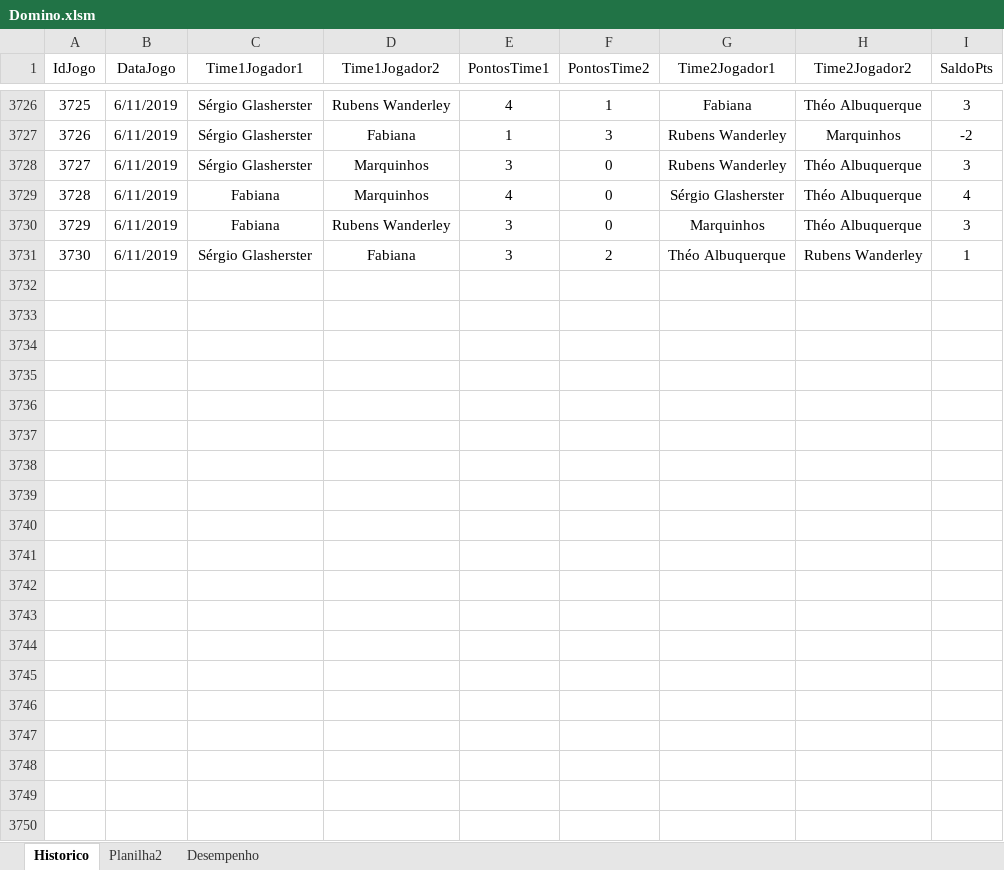
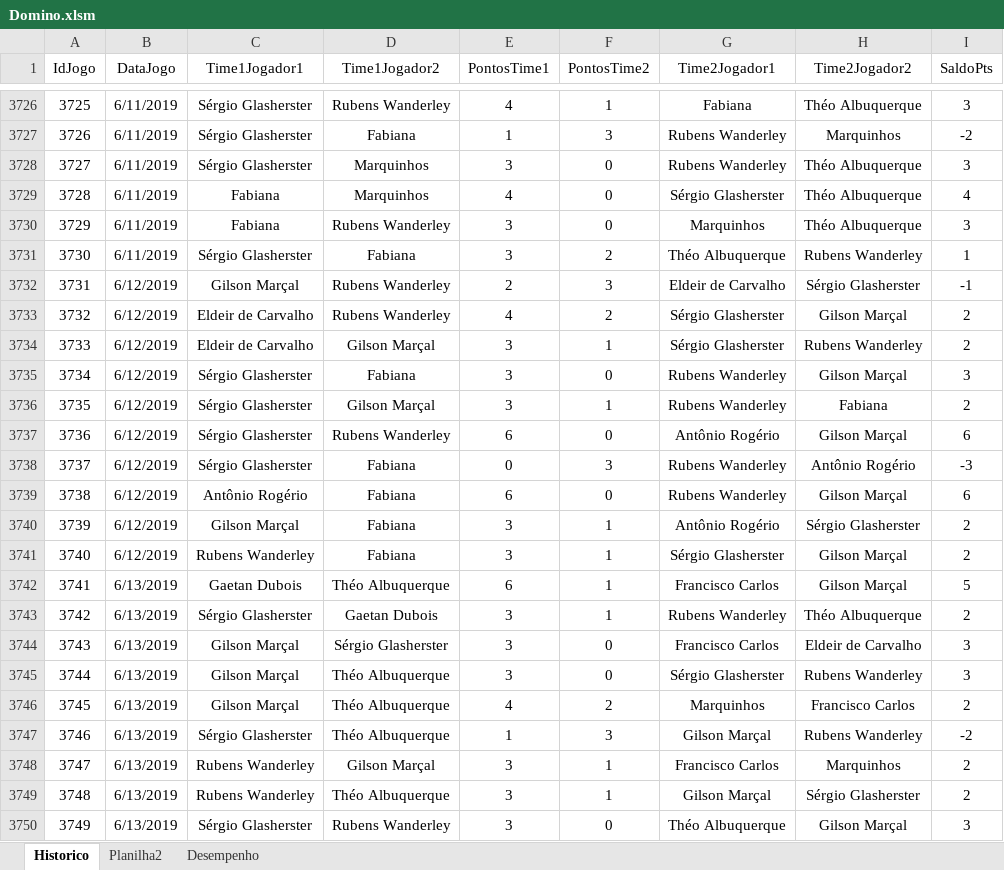
Before and after one commit to theoadepaula/domino, an Excel workbook: src/Domino.xlsm, sheet Historico, drawn as a sheet; only a part is shown, gaps mark what is left out; values as stored, in another font and other column widths than the file's, no borders; table styles not drawn; the diff covers the shown part only; the diff names each change by its address in the sheet, - before the commit and + after, or states it on an @@ line.

Commit message:
Update Domino.xlsm

```diff
--- a/src/Domino.xlsm (sheet Historico)
+++ b/src/Domino.xlsm (sheet Historico)
+row 3732: 3731 | 6/12/2019 | Gilson Marçal | Rubens Wanderley | 2 | 3 | Eldeir de Carvalho | Sérgio Glasherster | -1
+row 3733: 3732 | 6/12/2019 | Eldeir de Carvalho | Rubens Wanderley | 4 | 2 | Sérgio Glasherster | Gilson Marçal | 2
+row 3734: 3733 | 6/12/2019 | Eldeir de Carvalho | Gilson Marçal | 3 | 1 | Sérgio Glasherster | Rubens Wanderley | 2
+row 3735: 3734 | 6/12/2019 | Sérgio Glasherster | Fabiana | 3 | 0 | Rubens Wanderley | Gilson Marçal | 3
+row 3736: 3735 | 6/12/2019 | Sérgio Glasherster | Gilson Marçal | 3 | 1 | Rubens Wanderley | Fabiana | 2
+row 3737: 3736 | 6/12/2019 | Sérgio Glasherster | Rubens Wanderley | 6 | 0 | Antônio Rogério | Gilson Marçal | 6
+row 3738: 3737 | 6/12/2019 | Sérgio Glasherster | Fabiana | 0 | 3 | Rubens Wanderley | Antônio Rogério | -3
+row 3739: 3738 | 6/12/2019 | Antônio Rogério | Fabiana | 6 | 0 | Rubens Wanderley | Gilson Marçal | 6
+row 3740: 3739 | 6/12/2019 | Gilson Marçal | Fabiana | 3 | 1 | Antônio Rogério | Sérgio Glasherster | 2
+row 3741: 3740 | 6/12/2019 | Rubens Wanderley | Fabiana | 3 | 1 | Sérgio Glasherster | Gilson Marçal | 2
+row 3742: 3741 | 6/13/2019 | Gaetan Dubois | Théo Albuquerque | 6 | 1 | Francisco Carlos | Gilson Marçal | 5
+row 3743: 3742 | 6/13/2019 | Sérgio Glasherster | Gaetan Dubois | 3 | 1 | Rubens Wanderley | Théo Albuquerque | 2
+row 3744: 3743 | 6/13/2019 | Gilson Marçal | Sérgio Glasherster | 3 | 0 | Francisco Carlos | Eldeir de Carvalho | 3
+row 3745: 3744 | 6/13/2019 | Gilson Marçal | Théo Albuquerque | 3 | 0 | Sérgio Glasherster | Rubens Wanderley | 3
+row 3746: 3745 | 6/13/2019 | Gilson Marçal | Théo Albuquerque | 4 | 2 | Marquinhos | Francisco Carlos | 2
+row 3747: 3746 | 6/13/2019 | Sérgio Glasherster | Théo Albuquerque | 1 | 3 | Gilson Marçal | Rubens Wanderley | -2
+row 3748: 3747 | 6/13/2019 | Rubens Wanderley | Gilson Marçal | 3 | 1 | Francisco Carlos | Marquinhos | 2
+row 3749: 3748 | 6/13/2019 | Rubens Wanderley | Théo Albuquerque | 3 | 1 | Gilson Marçal | Sérgio Glasherster | 2
+row 3750: 3749 | 6/13/2019 | Sérgio Glasherster | Rubens Wanderley | 3 | 0 | Théo Albuquerque | Gilson Marçal | 3
```
Also changed, not shown: 40 added rows elsewhere in this sheet, sheet Desempenho.
